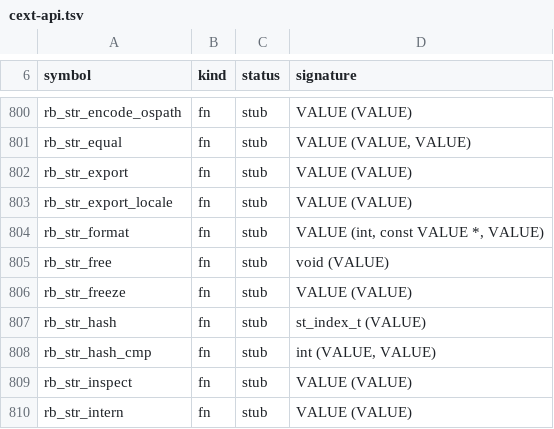
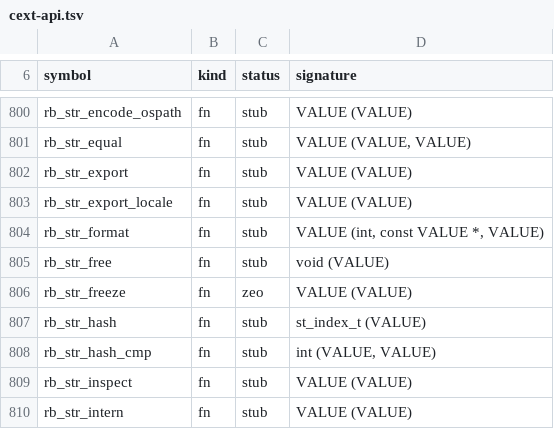
Before and after one commit to ryanseys/zeo, a TSV file: conformance/cext-api.tsv, drawn as a sheet; only a part is shown, gaps mark what is left out; the diff covers the shown part only.

```diff
--- a/conformance/cext-api.tsv
+++ b/conformance/cext-api.tsv
@@ -805,3 +805,3 @@ rb_str_format	fn	stub	VALUE (int, const VALUE *, VALUE)
 rb_str_free	fn	stub	void (VALUE)
-rb_str_freeze	fn	stub	VALUE (VALUE)
+rb_str_freeze	fn	zeo	VALUE (VALUE)
 rb_str_hash	fn	stub	st_index_t (VALUE)
```
Also changed, not shown: 11 edited cells elsewhere in this file, 7 other files.
